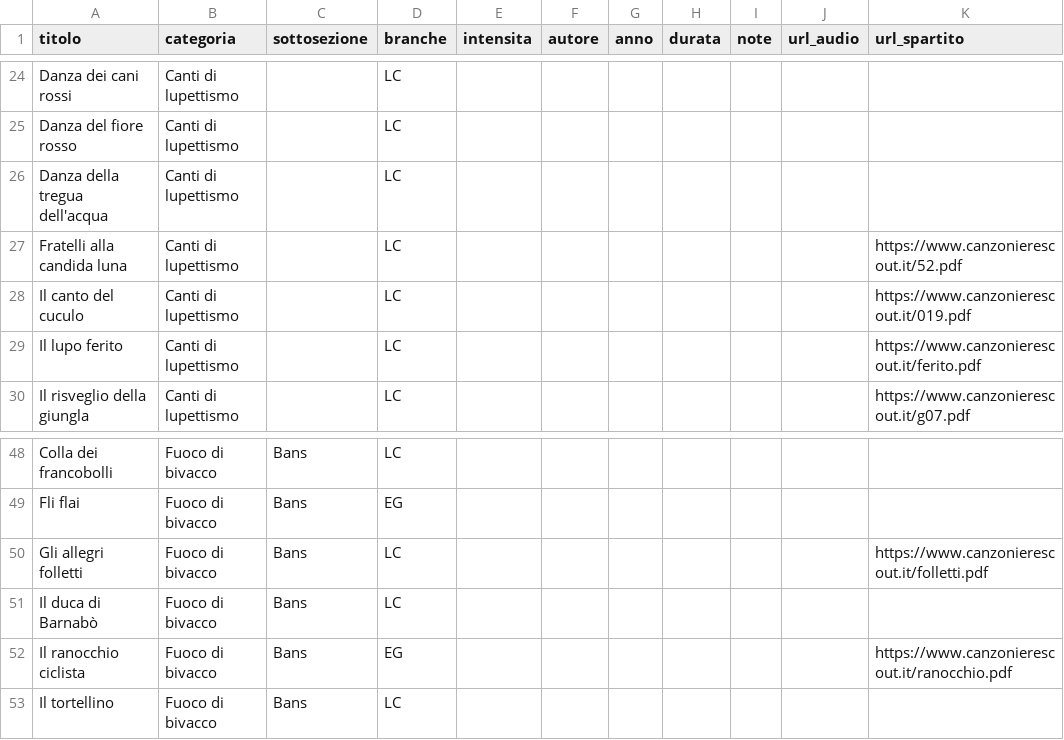
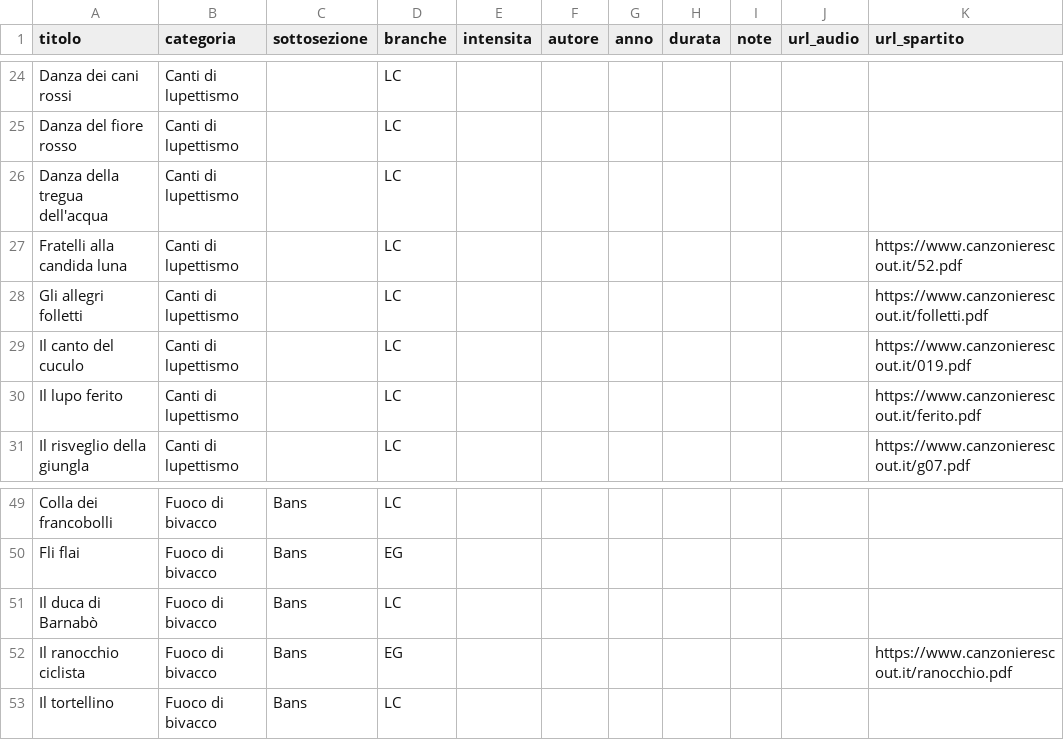
Before and after one commit to lc-ncltt/canzoniere_scout, a CSV file: data/elenco.csv, drawn as a sheet; only a part is shown, gaps mark what is left out; removed rows and columns are numbered as before the commit, all else as after; the diff names each change by its address in the sheet, - before the commit and + after, or states it on an @@ line.

```diff
--- a/data/elenco.csv
+++ b/data/elenco.csv
+row 28: Gli allegri folletti | Canti di lupettismo |  | LC |  |  |  |  |  |  | https://www.canzonierescout.it/folletti.pdf
-row 50: Gli allegri folletti | Fuoco di bivacco | Bans | LC |  |  |  |  |  |  | https://www.canzonierescout.it/folletti.pdf
```
Also changed, not shown: data/fonti.csv, 10 other files.
